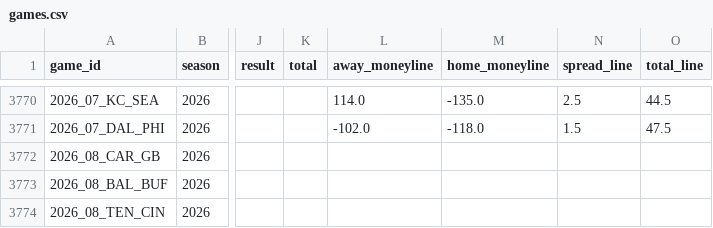
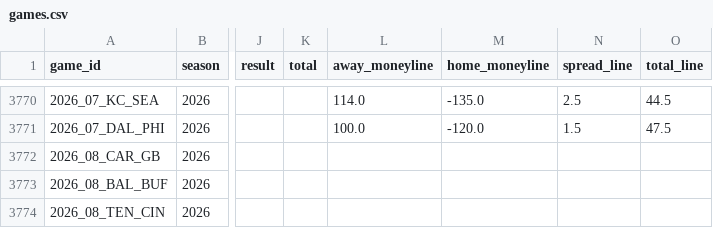
Before and after one commit to akilatrades/nfl-parlay-model, a CSV file: data/games.csv, drawn as a sheet; only a part is shown, gaps mark what is left out; the diff covers the shown part only; the diff names each change by its address in the sheet, - before the commit and + after, or states it on an @@ line.

```diff
--- a/data/games.csv
+++ b/data/games.csv
-L3771 (away_moneyline): -102.0
+L3771 (away_moneyline): 100.0
-M3771 (home_moneyline): -118.0
+M3771 (home_moneyline): -120.0
```
Also changed, not shown: 31 edited cells elsewhere in this file, outputs/projections/2026_week06.csv, 3 other files.
